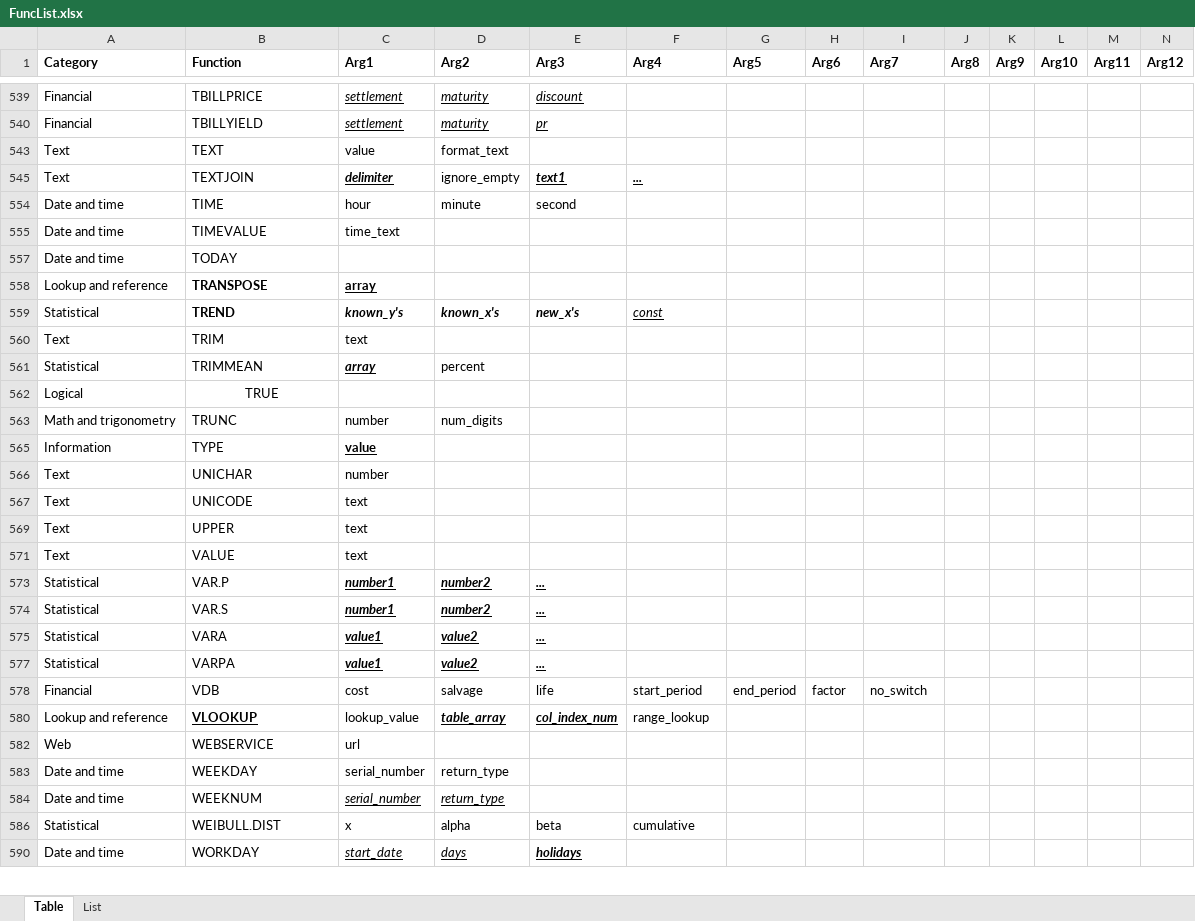
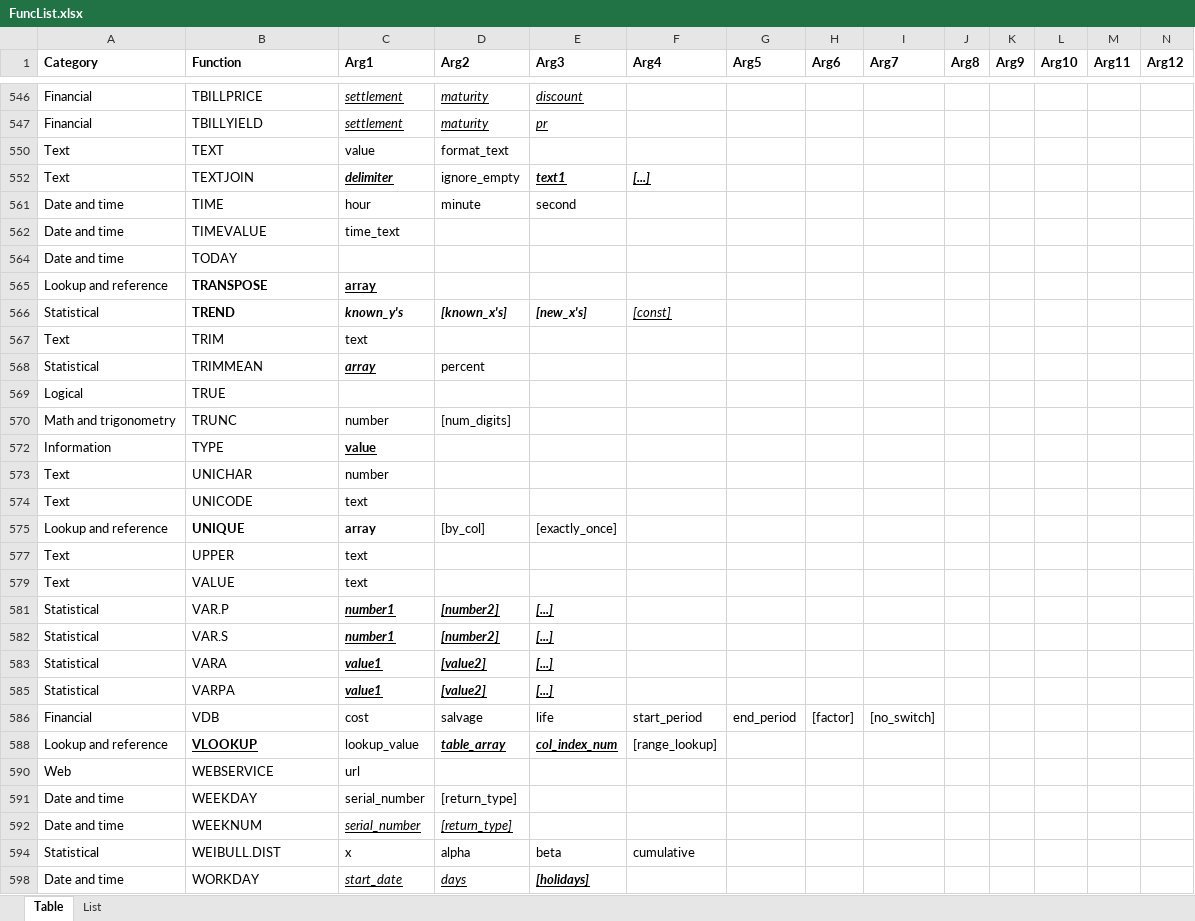
Before and after one commit to lhem/excel, an Excel workbook: FuncList.xlsx, sheet Table, drawn as a sheet; only a part is shown, gaps mark what is left out; values as stored, in another font and other column widths than the file's, no borders; charts and pictures and table styles not drawn; addresses are those after the commit; the diff covers the shown part only; the diff names each change by its address in the sheet, - before the commit and + after, or states it on an @@ line.

Commit message:
DA functions
10 new DA functions, optional arguments, ISFORMULA & FORMULATEXT array returns

```diff
--- a/FuncList.xlsx (sheet Table)
+++ b/FuncList.xlsx (sheet Table)
-F552 (Arg4): ...
+F552 (Arg4): [...]
-D566 (Arg2): known_x's
+D566 (Arg2): [known_x's]
-E566 (Arg3): new_x's
+E566 (Arg3): [new_x's]
-F566 (Arg4): const
+F566 (Arg4): [const]
-B569 alignment: center
+B569 alignment: left
-D570 (Arg2): num_digits
+D570 (Arg2): [num_digits]
+row 575: Lookup and reference | UNIQUE | array | [by_col] | [exactly_once]
-D581:D582 (Arg2): number2
+D581:D582 (Arg2): [number2]
-E581:E583 (Arg3): ...
+E581:E583 (Arg3): [...]
-D583 (Arg2): value2
+D583 (Arg2): [value2]
-D585 (Arg2): value2
+D585 (Arg2): [value2]
-E585 (Arg3): ...
+E585 (Arg3): [...]
-H586 (Arg6): factor
+H586 (Arg6): [factor]
-I586 (Arg7): no_switch
+I586 (Arg7): [no_switch]
-F588 (Arg4): range_lookup
+F588 (Arg4): [range_lookup]
-D591:D592 (Arg2): return_type
+D591:D592 (Arg2): [return_type]
-E598 (Arg3): holidays
+E598 (Arg3): [holidays]
```
Also changed, not shown: 8 added rows, 240 edited cells and cell formats elsewhere in this sheet, sheet List, formulas that keep their value, hidden cells.
